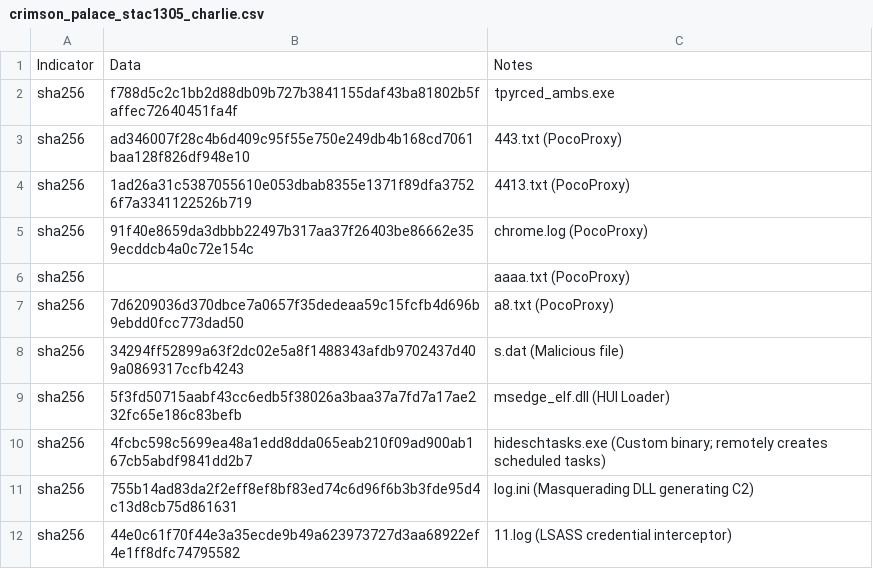
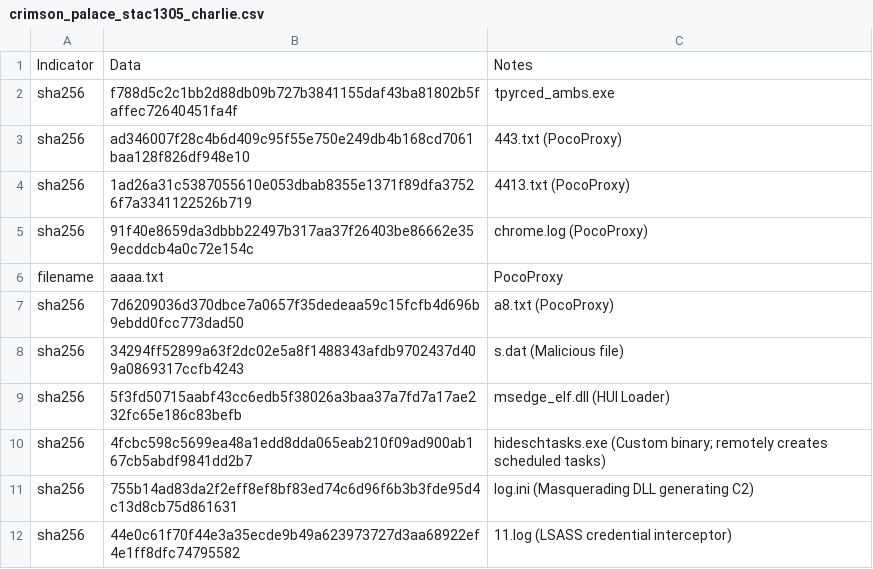
Before and after one commit to sophoslabs/IoCs, a CSV file: crimson_palace_stac1305_charlie.csv, drawn as a sheet; only a part is shown; removed rows and columns are numbered as before the commit, all else as after; the diff names each change by its address in the sheet, - before the commit and + after, or states it on an @@ line.

Commit message:
Update crimson_palace_stac1305_charlie.csv

```diff
--- a/crimson_palace_stac1305_charlie.csv
+++ b/crimson_palace_stac1305_charlie.csv
-row 6: sha256 |  | aaaa.txt (PocoProxy)
+row 6: filename | aaaa.txt | PocoProxy
```
